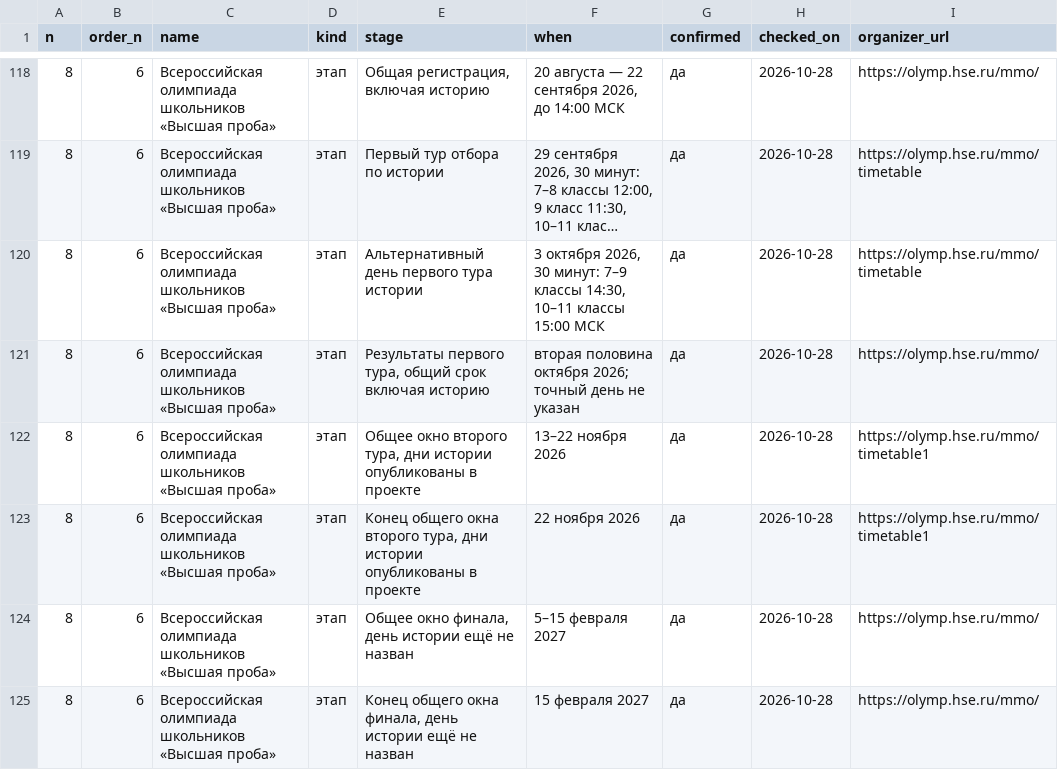
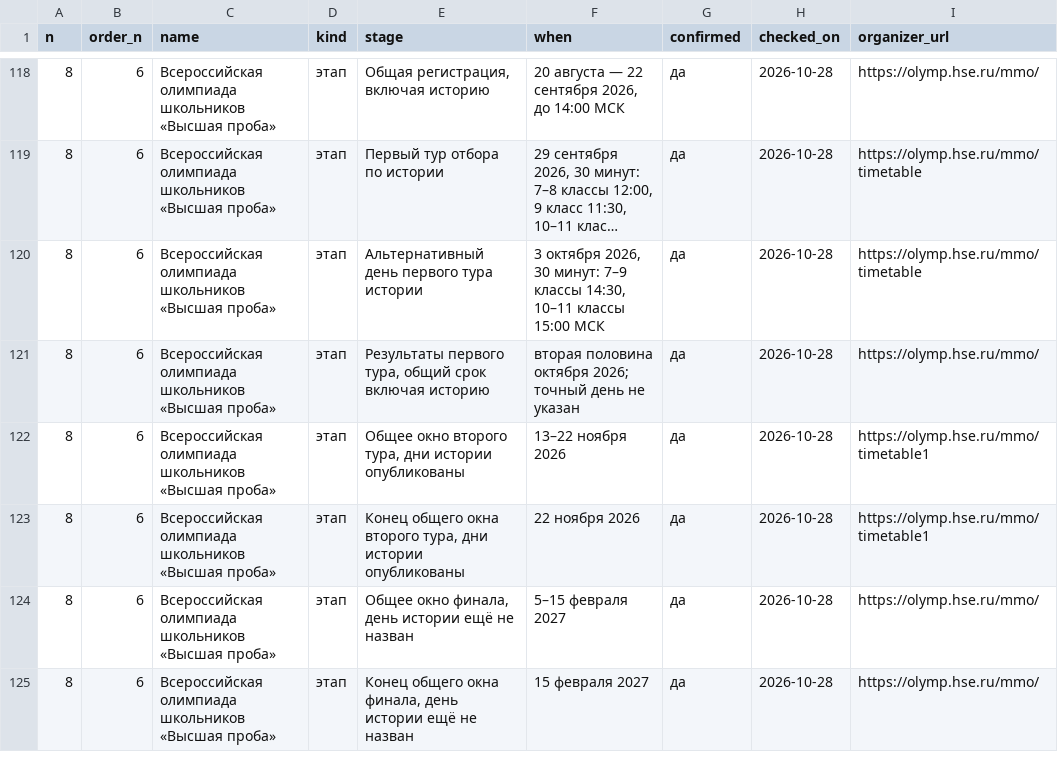
Before and after one commit to Cyberhand2/codolymp-opendata, a CSV file: schedule.csv, drawn as a sheet; only a part is shown, gaps mark what is left out; long unchanged cells end in …; the diff covers the shown part only.

```diff
--- a/schedule.csv
+++ b/schedule.csv
@@ -121,4 +121,4 @@
 8,6,Всероссийская олимпиада школьников «Высшая проба»,этап,"Результаты первого тура, общий срок включая историю",вторая половина октября 2026; точный день не указан,да,2026-10-28,https://olymp.hse.ru/mmo/
-8,6,Всероссийская олимпиада школьников «Высшая проба»,этап,"Общее окно второго тура, дни истории опубликованы в проекте",13–22 ноября 2026,да,2026-10-28,https://olymp.hse.ru/mmo/timetable1
-8,6,Всероссийская олимпиада школьников «Высшая проба»,этап,"Конец общего окна второго тура, дни истории опубликованы в проекте",22 ноября 2026,да,2026-10-28,https://olymp.hse.ru/mmo/timetable1
+8,6,Всероссийская олимпиада школьников «Высшая проба»,этап,"Общее окно второго тура, дни истории опубликованы",13–22 ноября 2026,да,2026-10-28,https://olymp.hse.ru/mmo/timetable1
+8,6,Всероссийская олимпиада школьников «Высшая проба»,этап,"Конец общего окна второго тура, дни истории опубликованы",22 ноября 2026,да,2026-10-28,https://olymp.hse.ru/mmo/timetable1
 8,6,Всероссийская олимпиада школьников «Высшая проба»,этап,"Общее окно финала, день истории ещё не назван",5–15 февраля 2027,да,2026-10-28,https://olymp.hse.ru/mmo/
```
Also changed, not shown: 3 added rows and 104 edited cells elsewhere in this file, lgoty-olimpiad-2027.csv, 3 other files.
